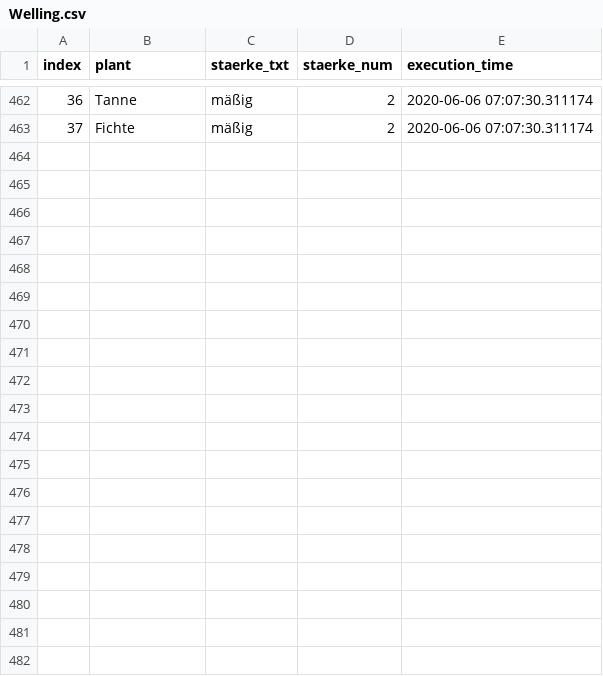
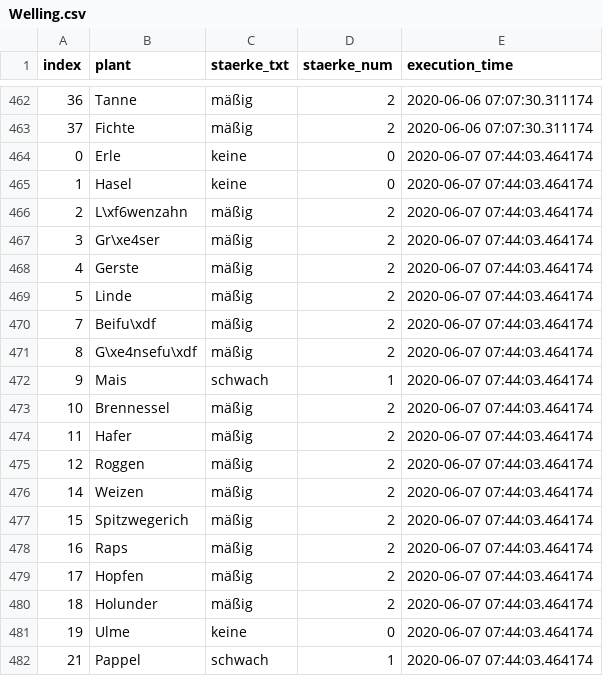
Before and after one commit to EED85/webscrapping---pollenflug, a CSV file: src/data/Welling.csv, drawn as a sheet; only a part is shown, gaps mark what is left out; the diff covers the shown part only; the diff names each change by its address in the sheet, - before the commit and + after, or states it on an @@ line.

```diff
--- a/src/data/Welling.csv
+++ b/src/data/Welling.csv
+row 464: 0 | Erle | keine | 0 | 2020-06-07 07:44:03.464174
+row 465: 1 | Hasel | keine | 0 | 2020-06-07 07:44:03.464174
+row 466: 2 | L\xf6wenzahn | mäßig | 2 | 2020-06-07 07:44:03.464174
+row 467: 3 | Gr\xe4ser | mäßig | 2 | 2020-06-07 07:44:03.464174
+row 468: 4 | Gerste | mäßig | 2 | 2020-06-07 07:44:03.464174
+row 469: 5 | Linde | mäßig | 2 | 2020-06-07 07:44:03.464174
+row 470: 7 | Beifu\xdf | mäßig | 2 | 2020-06-07 07:44:03.464174
+row 471: 8 | G\xe4nsefu\xdf | mäßig | 2 | 2020-06-07 07:44:03.464174
+row 472: 9 | Mais | schwach | 1 | 2020-06-07 07:44:03.464174
+row 473: 10 | Brennessel | mäßig | 2 | 2020-06-07 07:44:03.464174
+row 474: 11 | Hafer | mäßig | 2 | 2020-06-07 07:44:03.464174
+row 475: 12 | Roggen | mäßig | 2 | 2020-06-07 07:44:03.464174
+row 476: 14 | Weizen | mäßig | 2 | 2020-06-07 07:44:03.464174
+row 477: 15 | Spitzwegerich | mäßig | 2 | 2020-06-07 07:44:03.464174
+row 478: 16 | Raps | mäßig | 2 | 2020-06-07 07:44:03.464174
+row 479: 17 | Hopfen | mäßig | 2 | 2020-06-07 07:44:03.464174
+row 480: 18 | Holunder | mäßig | 2 | 2020-06-07 07:44:03.464174
+row 481: 19 | Ulme | keine | 0 | 2020-06-07 07:44:03.464174
+row 482: 21 | Pappel | schwach | 1 | 2020-06-07 07:44:03.464174
```
Also changed, not shown: 14 added rows elsewhere in this file, src/data/38100.csv, src/data/51427.csv, 2 other files.
